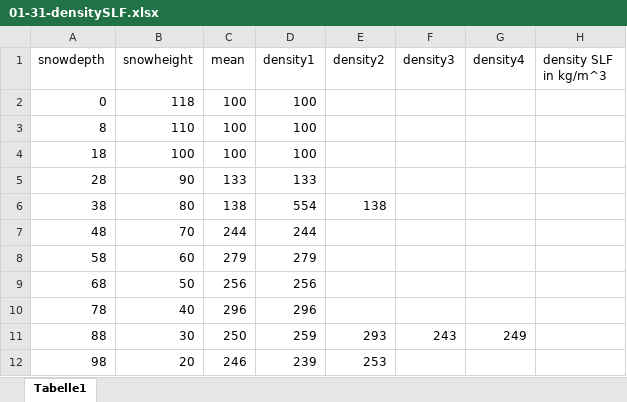
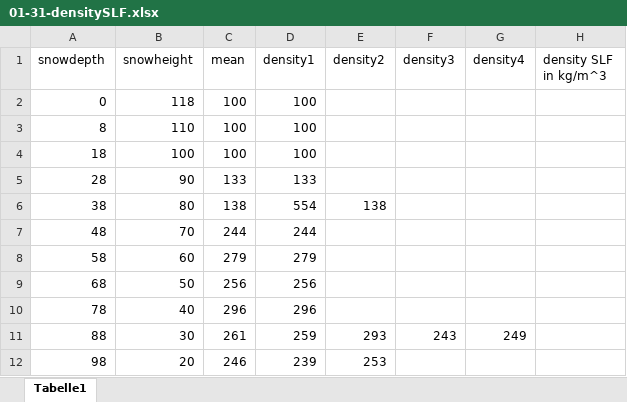
Before and after one commit to jil1213/SMP-SignalProcessing, an Excel workbook: data/01-31-densitySLF.xlsx, sheet Tabelle1, drawn as a sheet; values as stored, in another font and other column widths than the file's, no borders; the diff names each change by its address in the sheet, - before the commit and + after, or states it on an @@ line.

```diff
--- a/data/01-31-densitySLF.xlsx (sheet Tabelle1)
+++ b/data/01-31-densitySLF.xlsx (sheet Tabelle1)
-C11 (mean): 250
+C11 (mean): 261
```
Also changed, not shown: data/03-21-densitycutter.xlsx, 1 other file.
